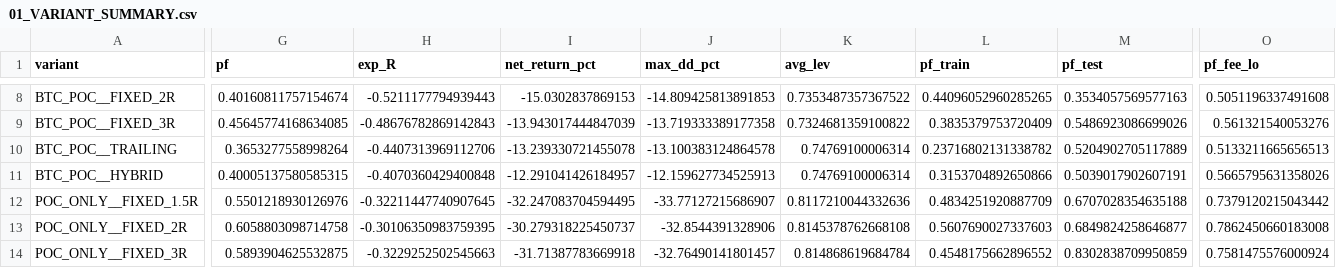
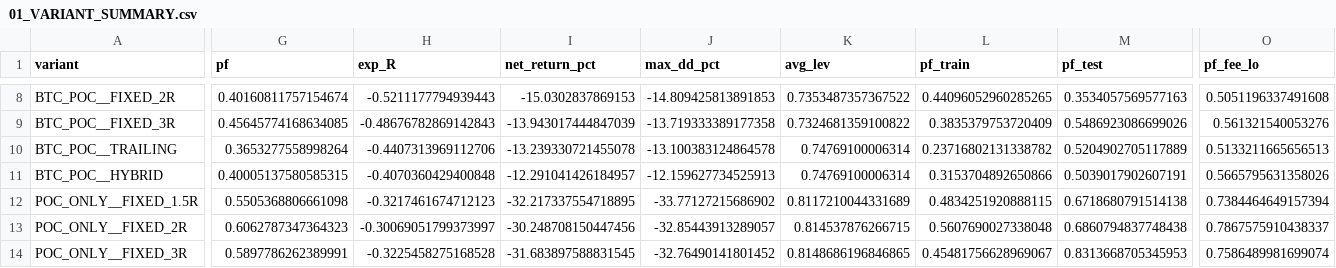
Before and after one commit to arvindpca/BTC-SMC-Live, a CSV file: smc_v2_backtest/results/STRICT/01_VARIANT_SUMMARY.csv, drawn as a sheet; only a part is shown, gaps mark what is left out; the diff covers the shown part only; the diff names each change by its address in the sheet, - before the commit and + after, or states it on an @@ line.

```diff
--- a/smc_v2_backtest/results/STRICT/01_VARIANT_SUMMARY.csv
+++ b/smc_v2_backtest/results/STRICT/01_VARIANT_SUMMARY.csv
-G12 (pf): 0.5501218930126976
+G12 (pf): 0.5505368806661098
-H12 (exp_R): -0.32211447740907645
+H12 (exp_R): -0.3217461674712123
-I12 (net_return_pct): -32.247083704594495
+I12 (net_return_pct): -32.217337554718895
-J12 (max_dd_pct): -33.77127215686907
+J12 (max_dd_pct): -33.77127215686902
-K12 (avg_lev): 0.8117210044332636
+K12 (avg_lev): 0.8117210044331689
-L12 (pf_train): 0.4834251920887709
+L12 (pf_train): 0.4834251920888115
-M12 (pf_test): 0.6707028354635188
+M12 (pf_test): 0.6718680791514138
-O12 (pf_fee_lo): 0.7379120215043442
+O12 (pf_fee_lo): 0.7384464649157394
-G13 (pf): 0.6058803098714758
+G13 (pf): 0.6062787347364323
-H13 (exp_R): -0.30106350983759395
+H13 (exp_R): -0.30069051799373997
-I13 (net_return_pct): -30.279318225450737
+I13 (net_return_pct): -30.248708150447456
-J13 (max_dd_pct): -32.8544391328906
+J13 (max_dd_pct): -32.85443913289057
-K13 (avg_lev): 0.8145378762668108
+K13 (avg_lev): 0.814537876266715
-L13 (pf_train): 0.5607690027337603
+L13 (pf_train): 0.5607690027338048
-M13 (pf_test): 0.6849824258646877
+M13 (pf_test): 0.6860794837748438
-O13 (pf_fee_lo): 0.7862450660183008
+O13 (pf_fee_lo): 0.7867575910438337
-G14 (pf): 0.5893904625532875
+G14 (pf): 0.5897786262389991
-H14 (exp_R): -0.3229252502545663
+H14 (exp_R): -0.3225458275168528
-I14 (net_return_pct): -31.71387783669918
+I14 (net_return_pct): -31.683897588831545
-J14 (max_dd_pct): -32.76490141801457
+J14 (max_dd_pct): -32.76490141801452
-K14 (avg_lev): 0.814868619684784
+K14 (avg_lev): 0.8148686196846865
-L14 (pf_train): 0.4548175662896552
+L14 (pf_train): 0.45481756628969067
-M14 (pf_test): 0.8302838709950859
+M14 (pf_test): 0.8313668705345953
-O14 (pf_fee_lo): 0.7581475576000924
+O14 (pf_fee_lo): 0.7586489981699074
```
Also changed, not shown: 75 edited cells elsewhere in this file, smc_v2_backtest/results/FILL80/01_VARIANT_SUMMARY.csv, 9 other files.
